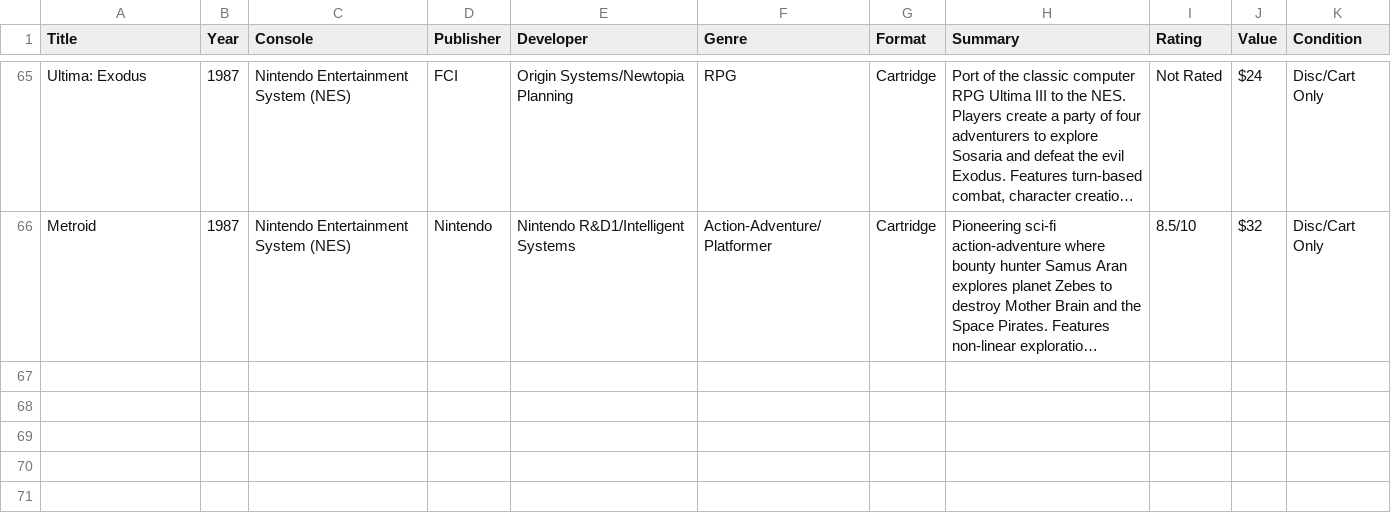
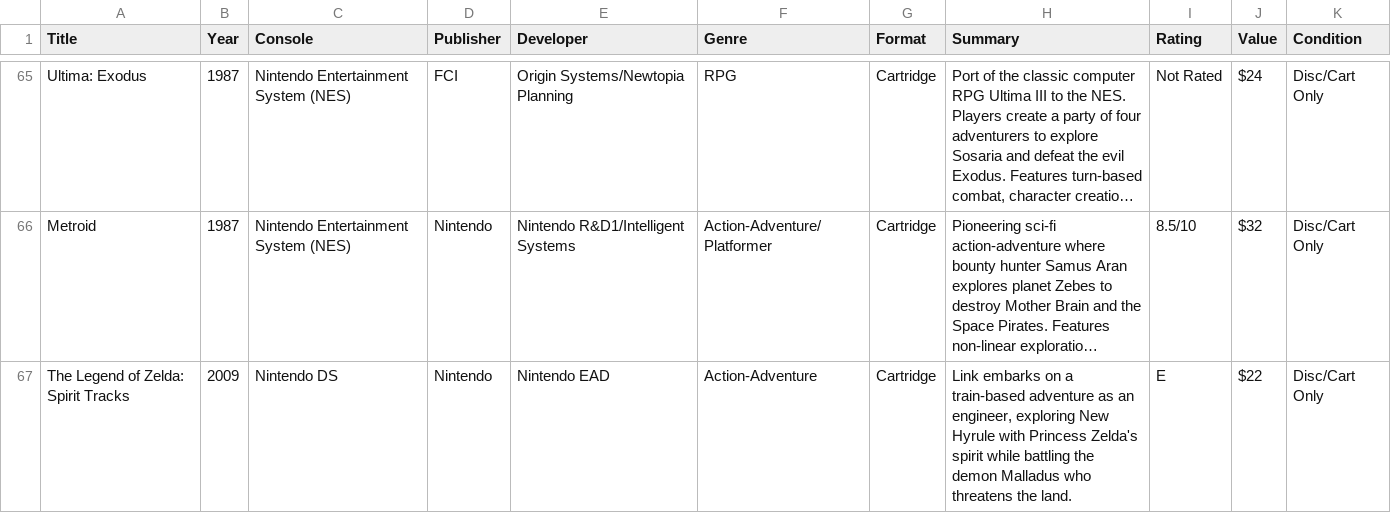
Before and after one commit to Darkstre/game-collection, a CSV file: games.csv, drawn as a sheet; only a part is shown, gaps mark what is left out; long unchanged cells end in …; the diff names each change by its address in the sheet, - before the commit and + after, or states it on an @@ line.

Commit message:
Added game: The Legend of Zelda: Spirit Tracks - 2025-08-25 23:24:58

```diff
--- a/games.csv
+++ b/games.csv
+row 67: The Legend of Zelda: Spirit Tracks | 2009 | Nintendo DS | Nintendo | Nintendo EAD | Action-Adventure | Cartridge | Link embarks on a train-based adventure as an engineer, exploring New Hyrule with Princess Zelda's spirit while battling the demon Malladus who threatens the land. | E | $22 | Disc/Cart Only
```
